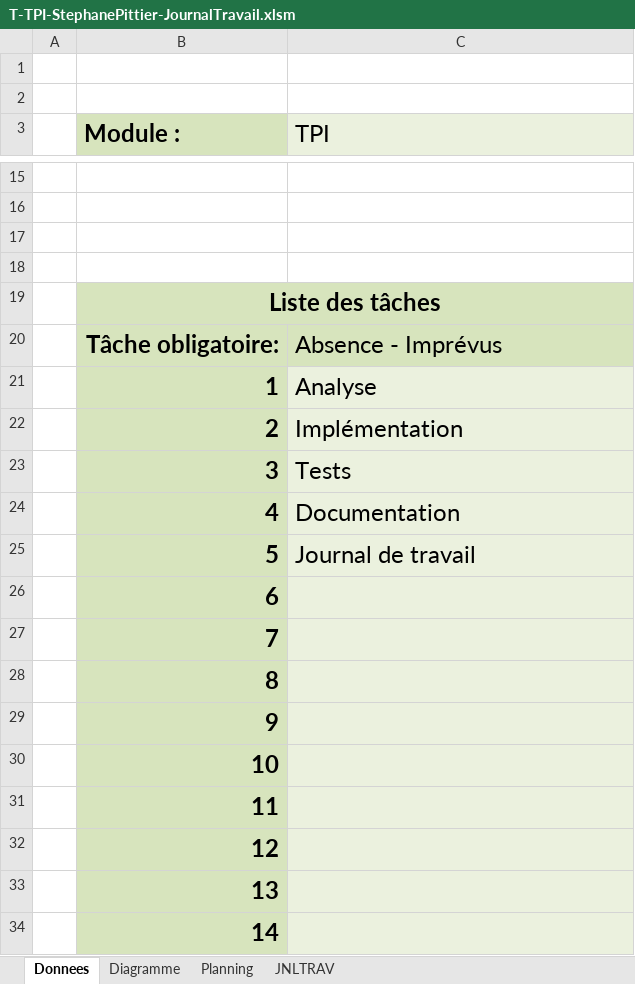
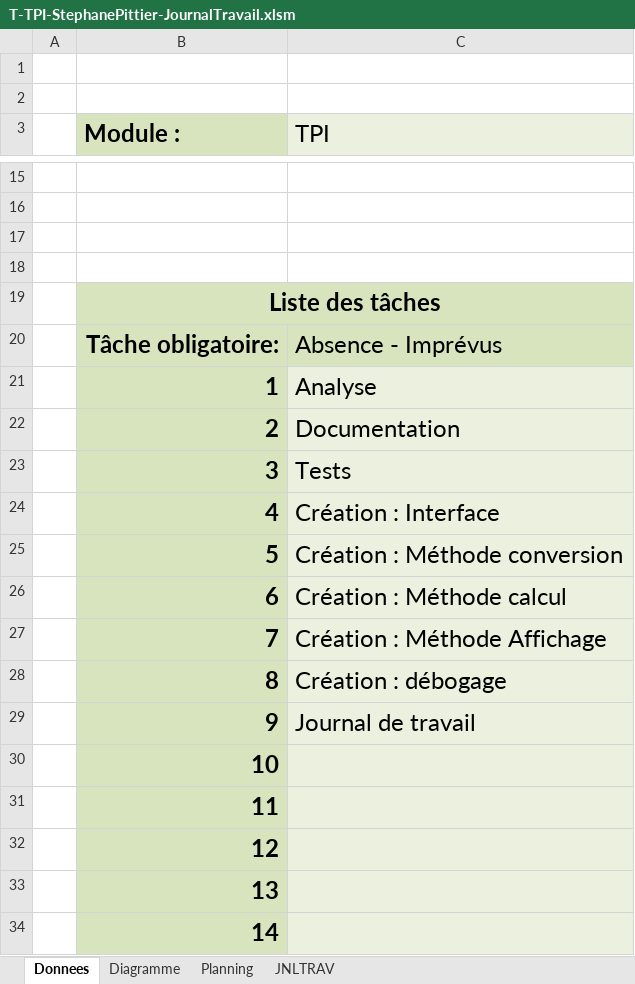
Before and after one commit to StephanePittier/TPI, an Excel workbook: Journal de travail/T-TPI-StephanePittier-JournalTravail.xlsm, sheet Donnees, drawn as a sheet; only a part is shown, gaps mark what is left out; values as stored, in another font and other column widths than the file's, no borders; charts and pictures not drawn; 1 other sheet too large or unreadable and not compared; the diff names each change by its address in the sheet, - before the commit and + after, or states it on an @@ line.

Commit message:
Mise à jour du 05.05.2017
Nouvelle version de la planification (détaillée) mise à jour de la documentation avec une partie analyse et mise à jour du journal de travail quotidien

```diff
--- a/Journal de travail/T-TPI-StephanePittier-JournalTravail.xlsm (sheet Donnees)
+++ b/Journal de travail/T-TPI-StephanePittier-JournalTravail.xlsm (sheet Donnees)
-C22 (TPI): Implémentation
+C22 (TPI): Documentation
-C24 (TPI): Documentation
+C24 (TPI): Création : Interface
-C25 (TPI): Journal de travail
+C25 (TPI): Création : Méthode conversion
-C26 (TPI): (empty)
+C26 (TPI): Création : Méthode calcul
-C27 (TPI): (empty)
+C27 (TPI): Création : Méthode Affichage
-C28 (TPI): (empty)
+C28 (TPI): Création : débogage
-C29 (TPI): (empty)
+C29 (TPI): Journal de travail
```
Also changed, not shown: sheet Planning, sheet JNLTRAV, charts or pictures, 8 other files.
